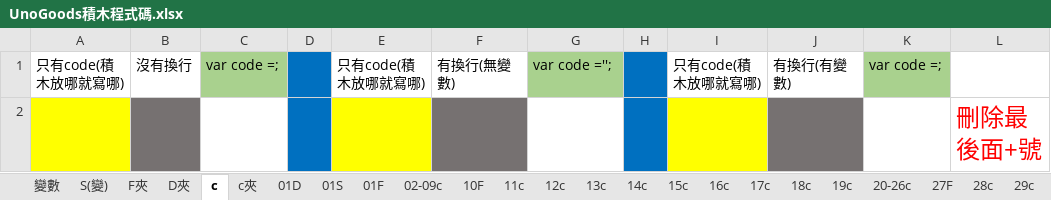
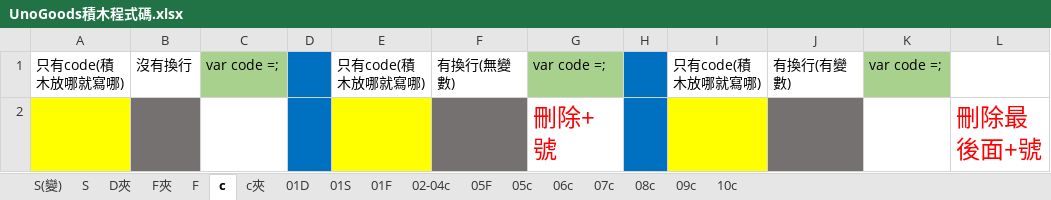
Before and after one commit to kingofamani/Arduino, an Excel workbook: tools/myCustomBlockly/iMi/UnoGoods/UnoGoods積木程式碼.xlsx, sheet c, drawn as a sheet; values as stored, in another font and other column widths than the file's, no borders; the diff names each change by its address in the sheet, - before the commit and + after, or states it on an @@ line.

```diff
--- a/tools/myCustomBlockly/iMi/UnoGoods/UnoGoods積木程式碼.xlsx (sheet c)
+++ b/tools/myCustomBlockly/iMi/UnoGoods/UnoGoods積木程式碼.xlsx (sheet c)
-sheet tab: 變數
-sheet tab: 02-09c
-sheet tab: 10F
-sheet tab: 11c
-sheet tab: 12c
-sheet tab: 13c
-sheet tab: 14c
-sheet tab: 15c
-sheet tab: 16c
-sheet tab: 17c
-sheet tab: 18c
-sheet tab: 19c
-sheet tab: 20-26c
-sheet tab: 27F
-sheet tab: 28c
-sheet tab: 29c
+sheet tab: S
+sheet tab: F
+sheet tab: 02-04c
+sheet tab: 05F
+sheet tab: 05c
+sheet tab: 06c
+sheet tab: 07c
+sheet tab: 08c
+sheet tab: 09c
+sheet tab: 10c
@@ sheet tab order changed: S(變) | S | D夾 | F夾 | F | c | c夾 | 01D | 01S | 01F | 02-04c | 05F | 05c | 06c | 07c | 08c | 09c | 10c @@
-G1: var code ='';
+G1: var code =;
-G2: (empty)
+G2: 刪除+號
```
Also changed, not shown: sheet 01F, sheet 01D, sheet 01S, sheet F夾, sheet D夾, sheet S(變), other sheet tabs, formulas that keep their value, charts or pictures, 17 other files.
